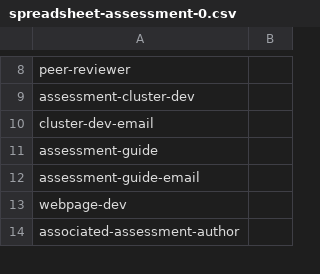
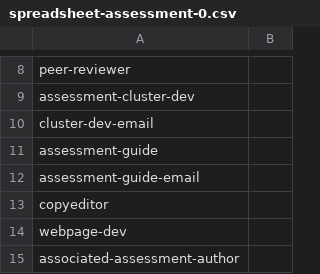
Before and after one commit to undiscipliningvc/undiscipliningvc, a CSV file: py/spreadsheet-assessment-0.csv, drawn as a sheet; only a part is shown, gaps mark what is left out.

```diff
--- a/py/spreadsheet-assessment-0.csv
+++ b/py/spreadsheet-assessment-0.csv
@@ -12,2 +12,3 @@ assessment-guide,
 assessment-guide-email,
+copyeditor,
 webpage-dev,
```
Also changed, not shown: py/spreadsheet-lesson-plan-0.csv, py/spreadsheet-syllabus-0.csv.
